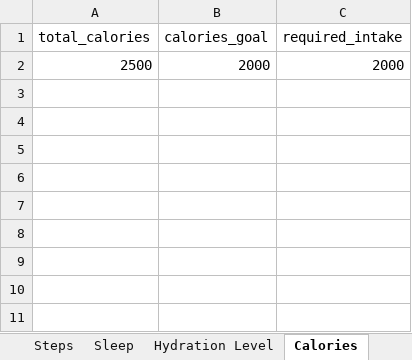
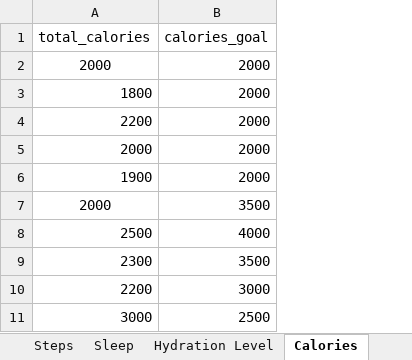
Before and after one commit to annie0sc/gdp_group4, an Excel workbook: SampleData.xlsx, sheet Calories, drawn as a sheet; values as stored, in another font and other column widths than the file's, no borders; removed rows and columns are numbered as before the commit, all else as after; the diff names each change by its address in the sheet, - before the commit and + after, or states it on an @@ line.

Commit message:
updating data in Calories

```diff
--- a/SampleData.xlsx (sheet Calories)
+++ b/SampleData.xlsx (sheet Calories)
-column C (required_intake), row 2: 2000
+row 2: 2000 | 2000
+row 3: 1800 | 2000
+row 4: 2200 | 2000
+row 5: 2000 | 2000
+row 6: 1900 | 2000
+row 7: 2000 | 3500
-B8 (calories_goal): 2000
+B8 (calories_goal): 4000
+row 9: 2300 | 3500
+row 10: 2200 | 3000
+row 11: 3000 | 2500
```
